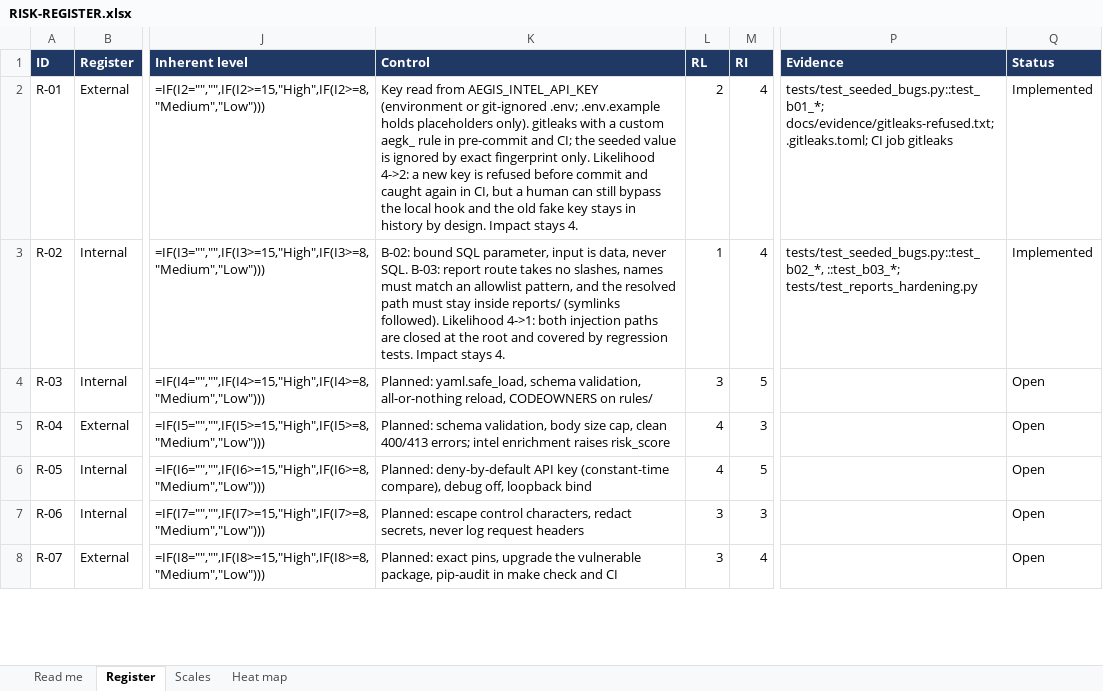
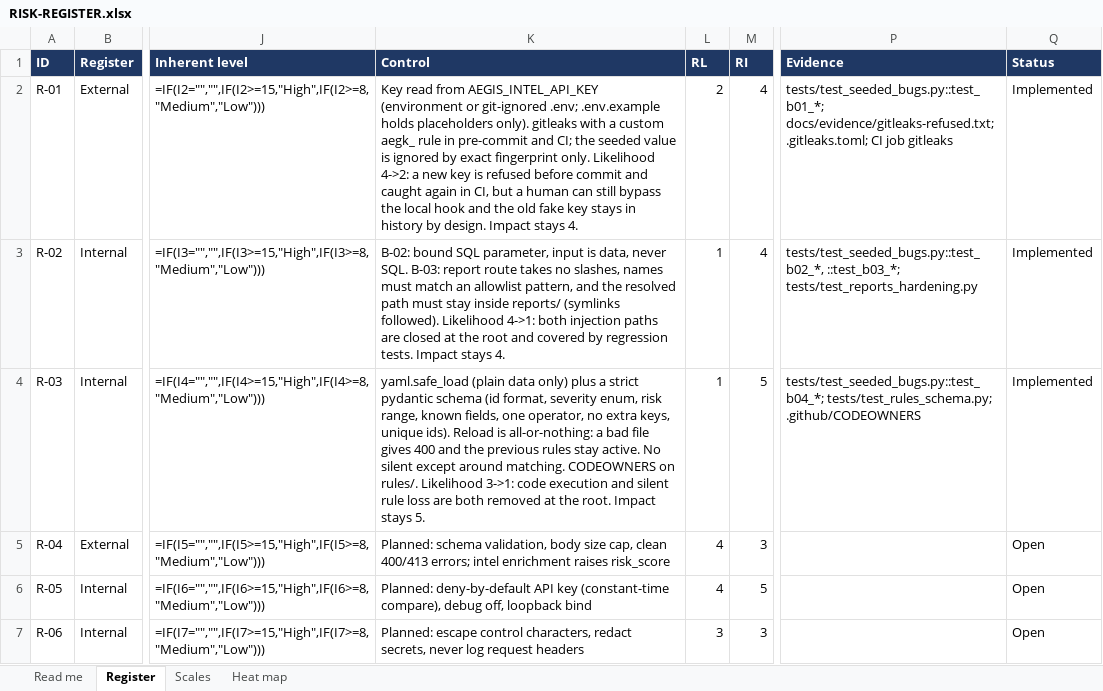
Before and after one commit to diuand/aegis-log, an Excel workbook: RISK-REGISTER.xlsx, sheet Register, drawn as a sheet; only a part is shown, gaps mark what is left out; the shorter side is filled out with more unchanged rows; values as stored, in another font and other column widths than the file's, no borders; formulas without a stored value are shown as written; conditional formats not drawn; the diff names each change by its address in the sheet, - before the commit and + after, or states it on an @@ line.

```diff
--- a/RISK-REGISTER.xlsx (sheet Register)
+++ b/RISK-REGISTER.xlsx (sheet Register)
-K4 (Control): Planned: yaml.safe_load, schema validation, all-or-nothing reload, CODEOWNERS on rules/
+K4 (Control): yaml.safe_load (plain data only) plus a strict pydantic schema (id format, severity enum, risk range, known fields, one operator, no extra keys, unique ids). Reload is all-or-nothing: a bad file gives 400 and the previous rules stay active. No silent except around matching. CODEOWNERS on rules/. Likelihood 3->1: code execution and silent rule loss are both removed at the root. Impact stays 5.
-L4 (RL): 3
+L4 (RL): 1
-P4 (Evidence): (empty)
+P4 (Evidence): tests/test_seeded_bugs.py::test_b04_*; tests/test_rules_schema.py; .github/CODEOWNERS
-Q4 (Status): Open
+Q4 (Status): Implemented
```
Also changed, not shown: 6 other files.
